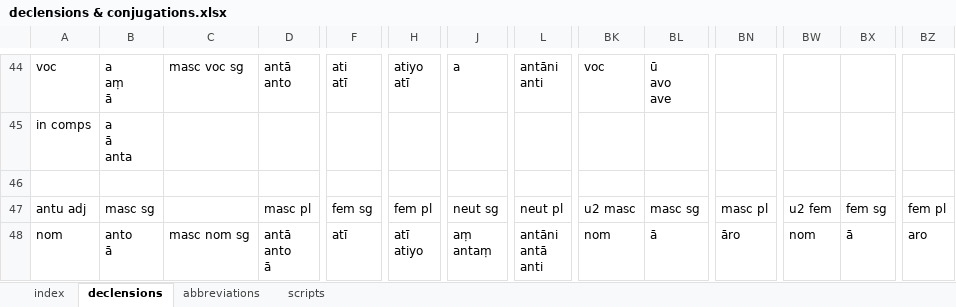
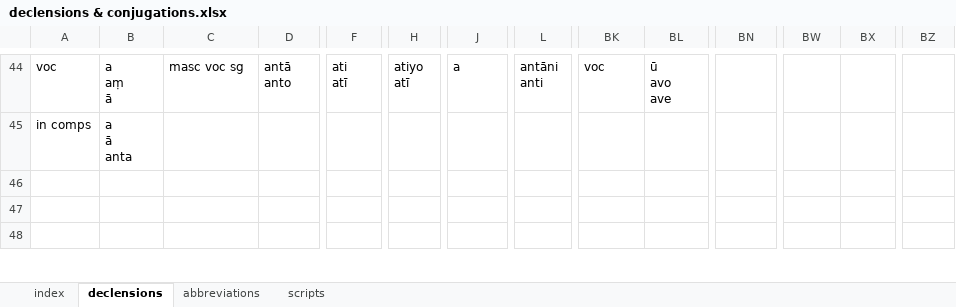
Before and after one commit to digitalpalidictionary/inflection-generator, an Excel workbook: declensions & conjugations.xlsx, sheet declensions, drawn as a sheet; only a part is shown, gaps mark what is left out; values as stored, in another font and other column widths than the file's, no cell formats; ↵ is a line break in a cell; the diff covers the shown part only; the diff names each change by its address in the sheet, - before the commit and + after, or states it on an @@ line.

```diff
--- a/declensions & conjugations.xlsx (sheet declensions)
+++ b/declensions & conjugations.xlsx (sheet declensions)
-A47: antu adj
+A47: (empty)
-B47: masc sg
+B47: (empty)
-D47: masc pl
+D47: (empty)
-F47: fem sg
+F47: (empty)
-H47: fem pl
+H47: (empty)
-J47: neut sg
+J47: (empty)
-L47: neut pl
+L47: (empty)
-BK47: u2 masc
+BK47: (empty)
-BL47: masc sg
+BL47: (empty)
-BN47: masc pl
+BN47: (empty)
-BW47: u2 fem
+BW47: (empty)
-BX47: fem sg
+BX47: (empty)
-BZ47: fem pl
+BZ47: (empty)
-A48: nom
+A48: (empty)
-B48: anto ↵ ā
+B48: (empty)
-C48: masc nom sg
+C48: (empty)
-D48: antā ↵ anto ↵ ā
+D48: (empty)
-F48: atī
+F48: (empty)
-H48: atī ↵ atiyo
+H48: (empty)
-J48: aṃ ↵ antaṃ
+J48: (empty)
-L48: antāni ↵ antā ↵ anti
+L48: (empty)
-BK48: nom
+BK48: (empty)
-BL48: ā
+BL48: (empty)
-BN48: āro
+BN48: (empty)
-BW48: nom
+BW48: (empty)
-BX48: ā
+BX48: (empty)
-BZ48: aro
+BZ48: (empty)
```
Also changed, not shown: 889 edited cells and merged cells elsewhere in this sheet, sheet index, cell formats, 4 other files.
